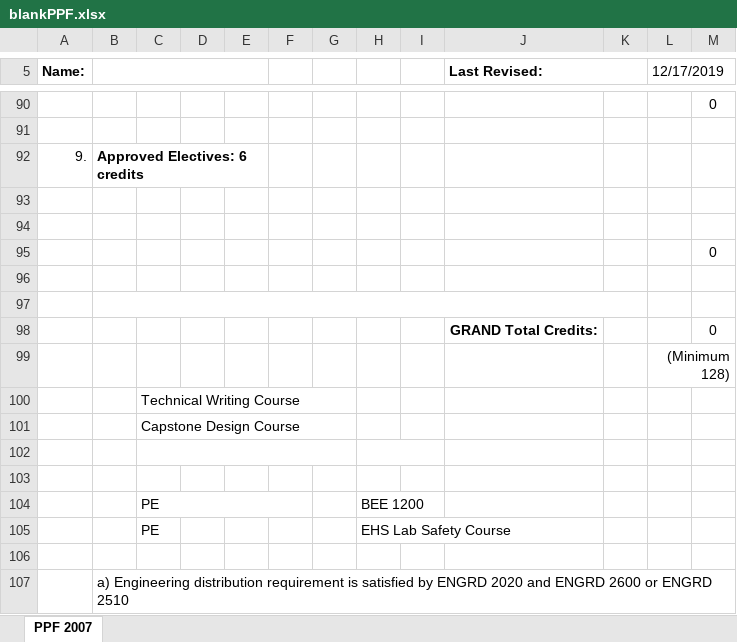
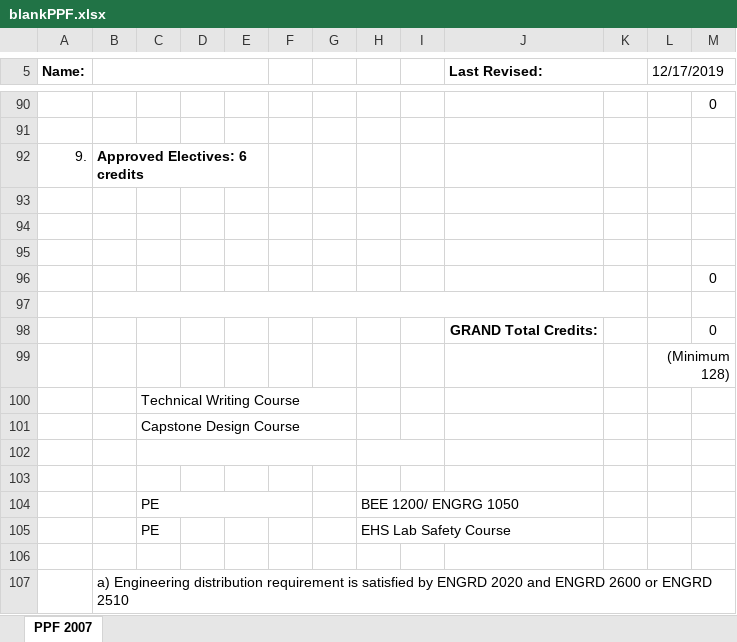
Before and after one commit to jmp448/ppfproj, an Excel workbook: blankPPF.xlsx, sheet PPF 2007, drawn as a sheet; only a part is shown, gaps mark what is left out; values as stored, in another font and other column widths than the file's, no borders; removed rows and columns are numbered as before the commit, all else as after; the diff names each change by its address in the sheet, - before the commit and + after, or states it on an @@ line.

```diff
--- a/blankPPF.xlsx (sheet PPF 2007)
+++ b/blankPPF.xlsx (sheet PPF 2007)
+row 95: (empty)
-row 96: (empty)
-H104: BEE 1200
+H104: BEE 1200/ ENGRG 1050
```
Also changed, not shown: formulas that keep their value, 6 other files.
